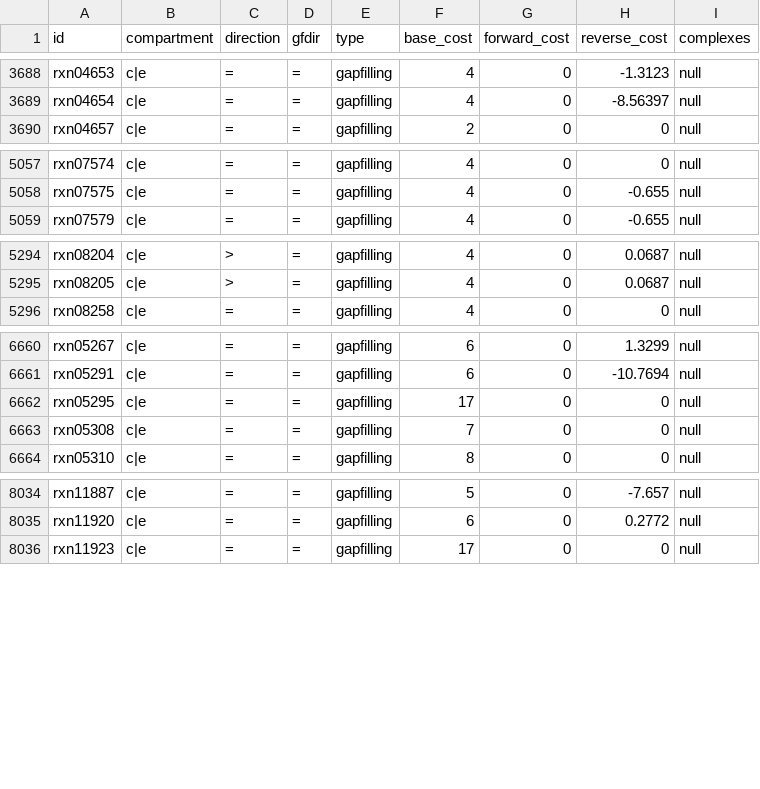
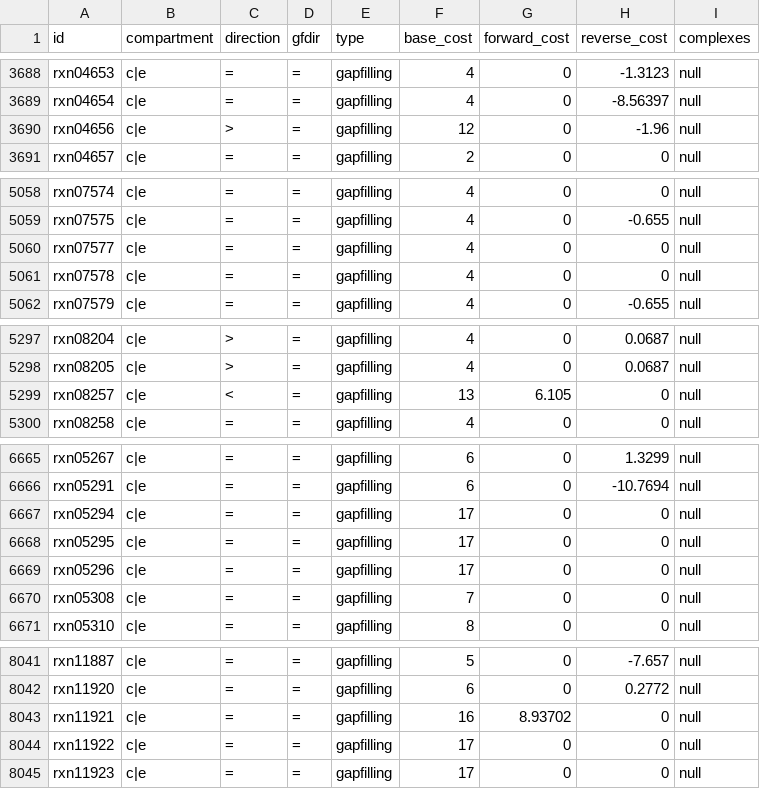
Before and after one commit to ModelSEED/ModelSEEDDatabase, a TSV file: Templates/Core/Reactions.tsv, drawn as a sheet; only a part is shown, gaps mark what is left out; the diff covers the shown part only; the diff names each change by its address in the sheet, - before the commit and + after, or states it on an @@ line.

Commit message:
Revert "removing mass imbalenced reactions"
This reverts commit f344075

```diff
--- a/Templates/Core/Reactions.tsv
+++ b/Templates/Core/Reactions.tsv
+row 3690: rxn04656 | c|e | > | = | gapfilling | 12 | 0 | -1.96 | null
+row 5060: rxn07577 | c|e | = | = | gapfilling | 4 | 0 | 0 | null
+row 5061: rxn07578 | c|e | = | = | gapfilling | 4 | 0 | 0 | null
+row 5299: rxn08257 | c|e | < | = | gapfilling | 13 | 6.105 | 0 | null
+row 6667: rxn05294 | c|e | = | = | gapfilling | 17 | 0 | 0 | null
+row 6669: rxn05296 | c|e | = | = | gapfilling | 17 | 0 | 0 | null
+row 8043: rxn11921 | c|e | = | = | gapfilling | 16 | 8.93702 | 0 | null
+row 8044: rxn11922 | c|e | = | = | gapfilling | 17 | 0 | 0 | null
```
Also changed, not shown: 1 added row elsewhere in this file, Templates/GramNegative/Reactions.tsv, Templates/GramPositive/Reactions.tsv, 3 other files.
